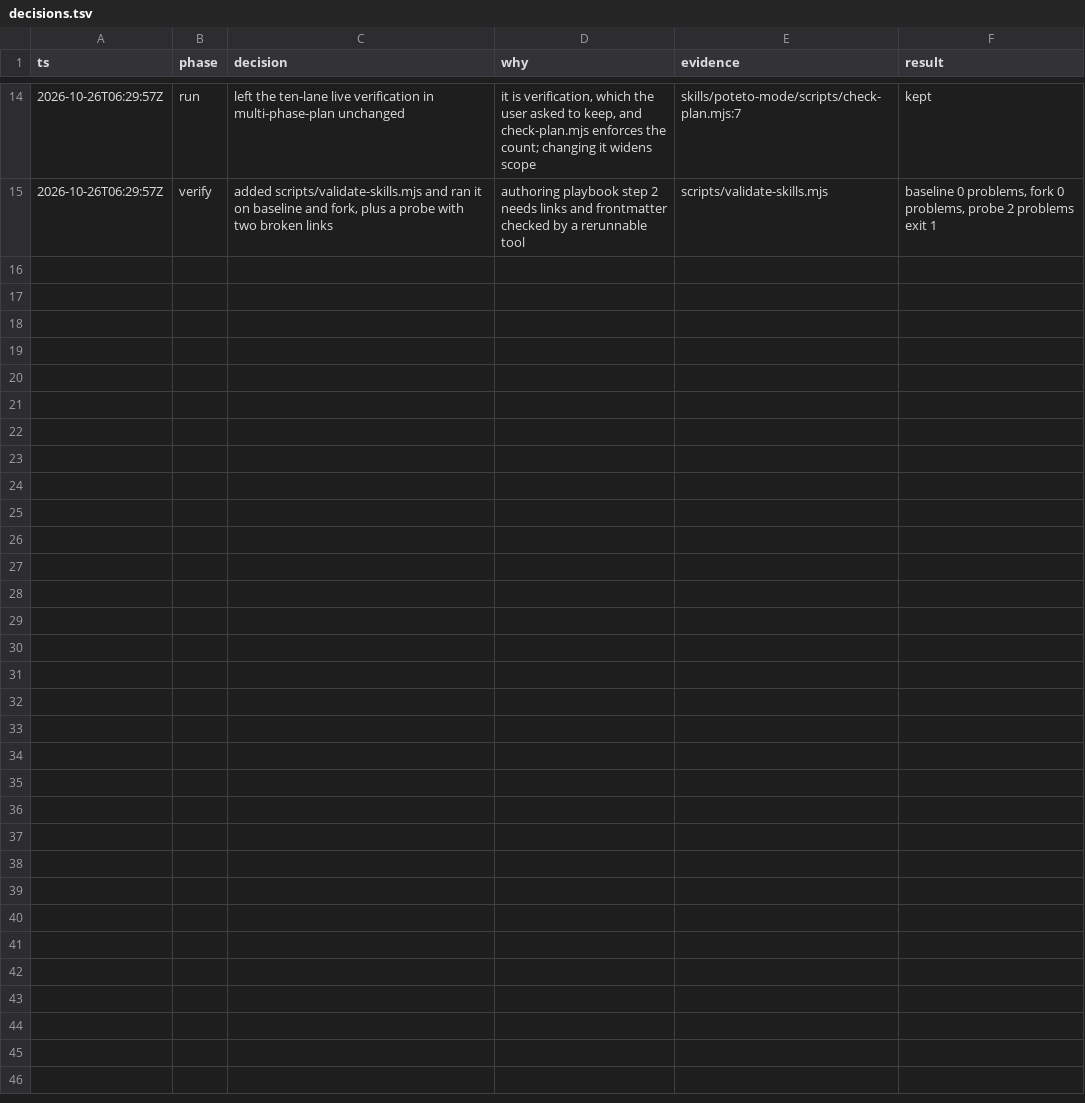
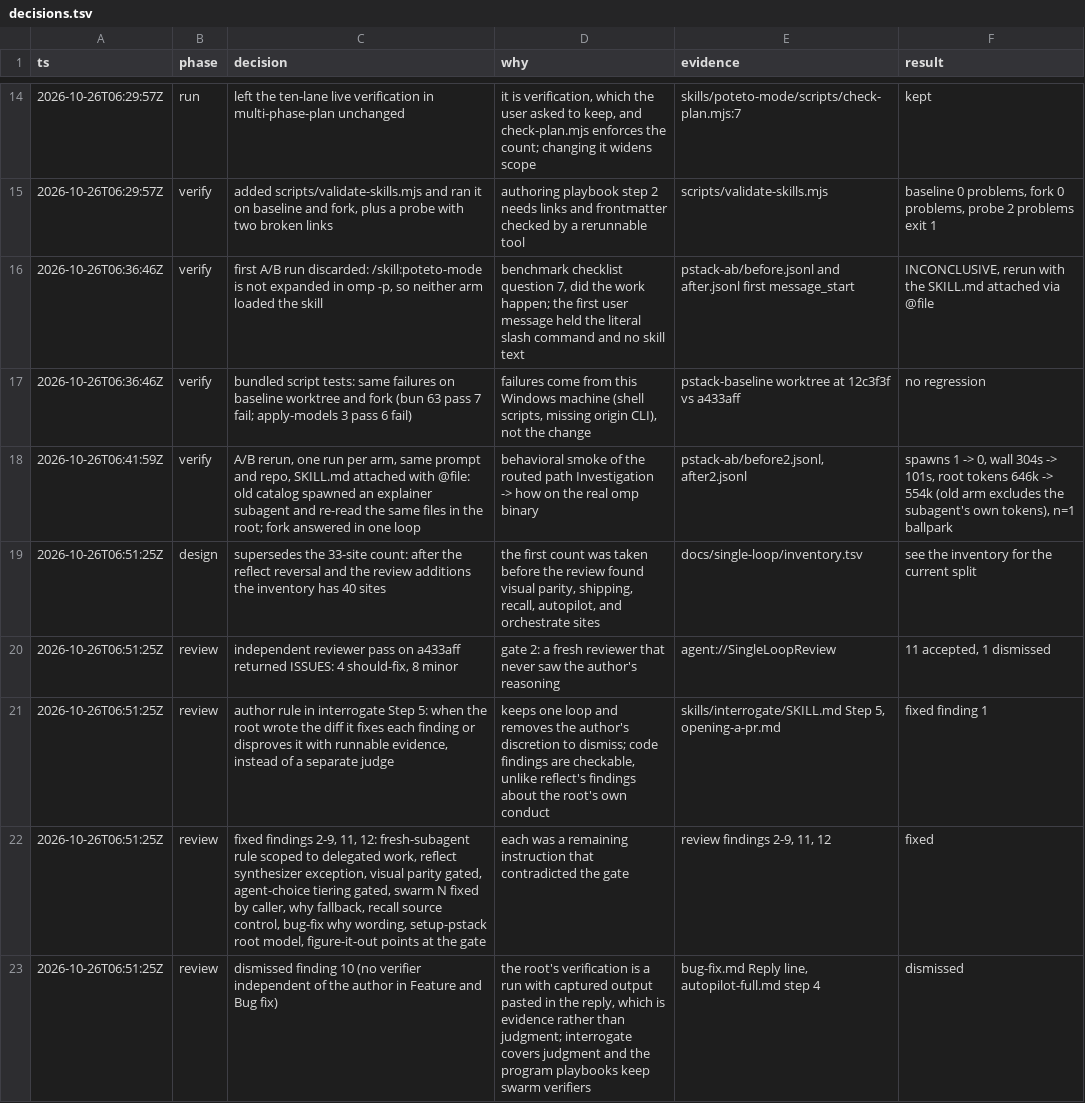
Before and after one commit to Sup-Film/pstack-omp-lean, a TSV file: docs/single-loop/decisions.tsv, drawn as a sheet; only a part is shown, gaps mark what is left out.

Commit message:
fix(poteto-mode): close gate contradictions found in review
Author rule for interrogate triage, reflect synthesizer exception, gated visual parity and agent tiering, recall searches source control itself.

```diff
--- a/docs/single-loop/decisions.tsv
+++ b/docs/single-loop/decisions.tsv
@@ -15 +15,9 @@ ts	phase	decision	why	evidence	result
 2026-10-26T06:29:57Z	verify	added scripts/validate-skills.mjs and ran it on baseline and fork, plus a probe with two broken links	authoring playbook step 2 needs links and frontmatter checked by a rerunnable tool	scripts/validate-skills.mjs	baseline 0 problems, fork 0 problems, probe 2 problems exit 1
+2026-10-26T06:36:46Z	verify	first A/B run discarded: /skill:poteto-mode is not expanded in omp -p, so neither arm loaded the skill	benchmark checklist question 7, did the work happen; the first user message held the literal slash command and no skill text	pstack-ab/before.jsonl and after.jsonl first message_start	INCONCLUSIVE, rerun with the SKILL.md attached via @file
+2026-10-26T06:36:46Z	verify	bundled script tests: same failures on baseline worktree and fork (bun 63 pass 7 fail; apply-models 3 pass 6 fail)	failures come from this Windows machine (shell scripts, missing origin CLI), not the change	pstack-baseline worktree at 12c3f3f vs a433aff	no regression
+2026-10-26T06:41:59Z	verify	A/B rerun, one run per arm, same prompt and repo, SKILL.md attached with @file: old catalog spawned an explainer subagent and re-read the same files in the root; fork answered in one loop	behavioral smoke of the routed path Investigation -> how on the real omp binary	pstack-ab/before2.jsonl, after2.jsonl	spawns 1 -> 0, wall 304s -> 101s, root tokens 646k -> 554k (old arm excludes the subagent's own tokens), n=1 ballpark
+2026-10-26T06:51:25Z	design	supersedes the 33-site count: after the reflect reversal and the review additions the inventory has 40 sites	the first count was taken before the review found visual parity, shipping, recall, autopilot, and orchestrate sites	docs/single-loop/inventory.tsv	see the inventory for the current split
+2026-10-26T06:51:25Z	review	independent reviewer pass on a433aff returned ISSUES: 4 should-fix, 8 minor	gate 2: a fresh reviewer that never saw the author's reasoning	agent://SingleLoopReview	11 accepted, 1 dismissed
+2026-10-26T06:51:25Z	review	author rule in interrogate Step 5: when the root wrote the diff it fixes each finding or disproves it with runnable evidence, instead of a separate judge	keeps one loop and removes the author's discretion to dismiss; code findings are checkable, unlike reflect's findings about the root's own conduct	skills/interrogate/SKILL.md Step 5, opening-a-pr.md	fixed finding 1
+2026-10-26T06:51:25Z	review	fixed findings 2-9, 11, 12: fresh-subagent rule scoped to delegated work, reflect synthesizer exception, visual parity gated, agent-choice tiering gated, swarm N fixed by caller, why fallback, recall source control, bug-fix why wording, setup-pstack root model, figure-it-out points at the gate	each was a remaining instruction that contradicted the gate	review findings 2-9, 11, 12	fixed
+2026-10-26T06:51:25Z	review	dismissed finding 10 (no verifier independent of the author in Feature and Bug fix)	the root's verification is a run with captured output pasted in the reply, which is evidence rather than judgment; interrogate covers judgment and the program playbooks keep swarm verifiers	bug-fix.md Reply line, autopilot-full.md step 4	dismissed
```
Also changed, not shown: docs/single-loop/inventory.tsv, 13 other files.
